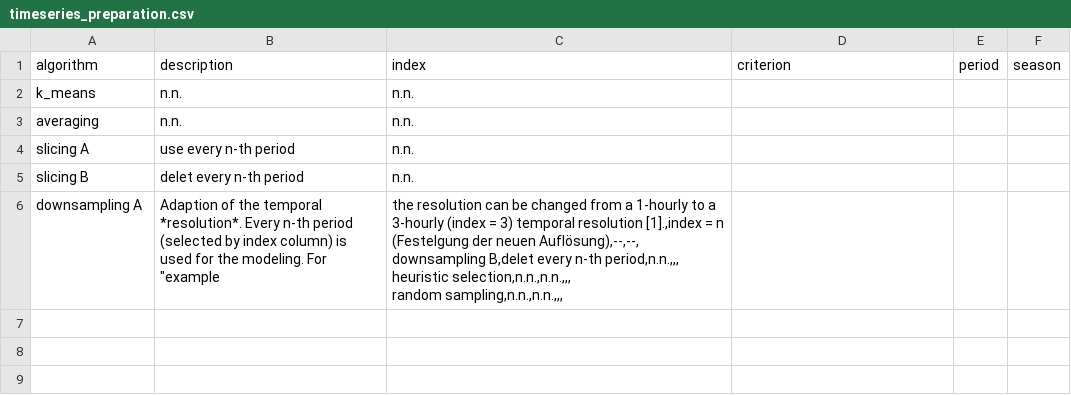
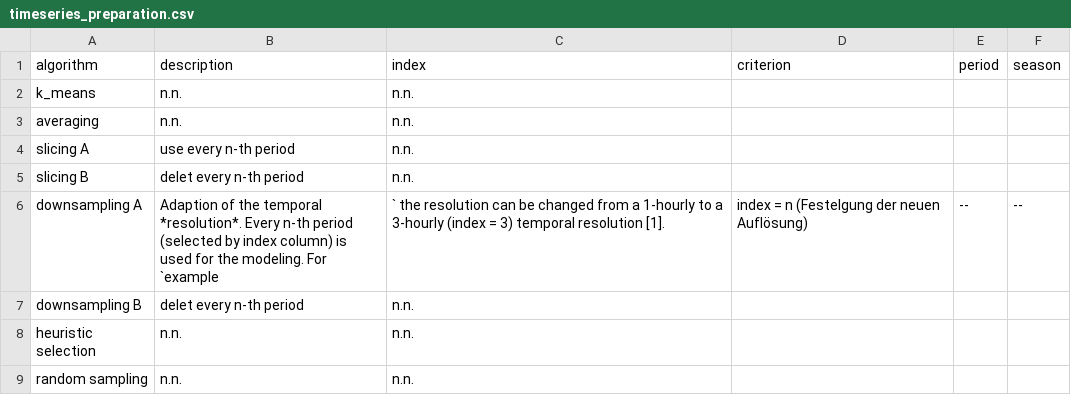
Before and after one commit to SESMG/SESMG, a CSV file: docs/getting_started/timeseries_preparation.csv, drawn as a sheet.

Commit message:
bugfix

```diff
--- a/docs/getting_started/timeseries_preparation.csv
+++ b/docs/getting_started/timeseries_preparation.csv
@@ -5,6 +5,5 @@ slicing A,use every n-th period,n.n.,,,
 slicing B,delet every n-th period,n.n.,,,
-downsampling A,Adaption of the temporal *resolution*. Every n-th period (selected by index column) is used for the modeling. For "example," the resolution can be changed from a 1-hourly to a 3-hourly (index = 3) temporal resolution [1].,index = n (Festelgung der neuen Auflösung),--,--,
-downsampling B,delet every n-th period,n.n.,,,
-heuristic selection,n.n.,n.n.,,,
-random sampling,n.n.,n.n.,,,
-
+downsampling A,Adaption of the temporal *resolution*. Every n-th period (selected by index column) is used for the modeling. For `example,` the resolution can be changed from a 1-hourly to a 3-hourly (index = 3) temporal resolution [1].,index = n (Festelgung der neuen Auflösung),--,--,
+downsampling B,delet every n-th period,n.n.,,,
+heuristic selection,n.n.,n.n.,,,
+random sampling,n.n.,n.n.,,,
```
